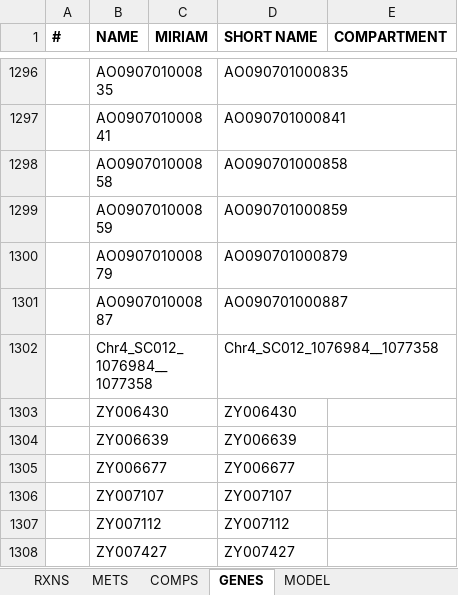
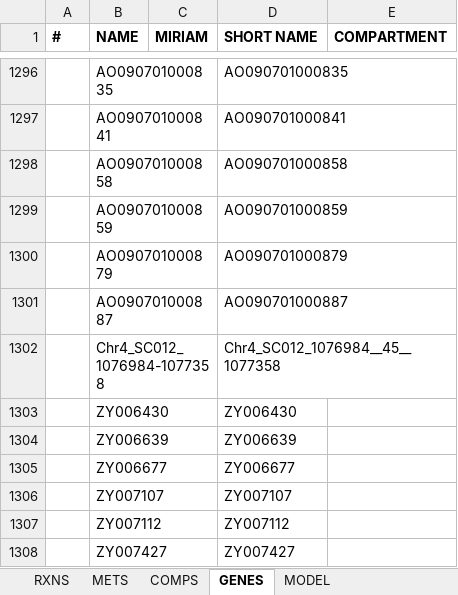
Before and after one commit to SysBioChalmers/panAsp-GEM, an Excel workbook: model/templates/iWV1314.xlsx, sheet GENES, drawn as a sheet; only a part is shown, gaps mark what is left out; values as stored, in another font and other column widths than the file's, no borders; the diff names each change by its address in the sheet, - before the commit and + after, or states it on an @@ line.

```diff
--- a/model/templates/iWV1314.xlsx (sheet GENES)
+++ b/model/templates/iWV1314.xlsx (sheet GENES)
-B1302 (NAME): Chr4_SC012_1076984__1077358
+B1302 (NAME): Chr4_SC012_1076984-1077358
-D1302 (SHORT NAME): Chr4_SC012_1076984__1077358
+D1302 (SHORT NAME): Chr4_SC012_1076984__45__1077358
```
Also changed, not shown: sheet METS, sheet RXNS, sheet COMPS, sheet MODEL, model/Afu_draft.xlsx, model/Ani_draft.xlsx, 7 other files.
